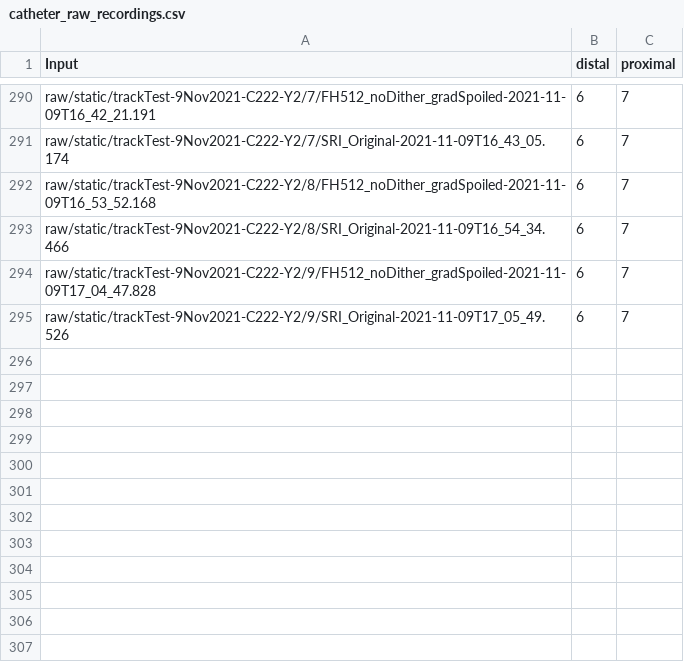
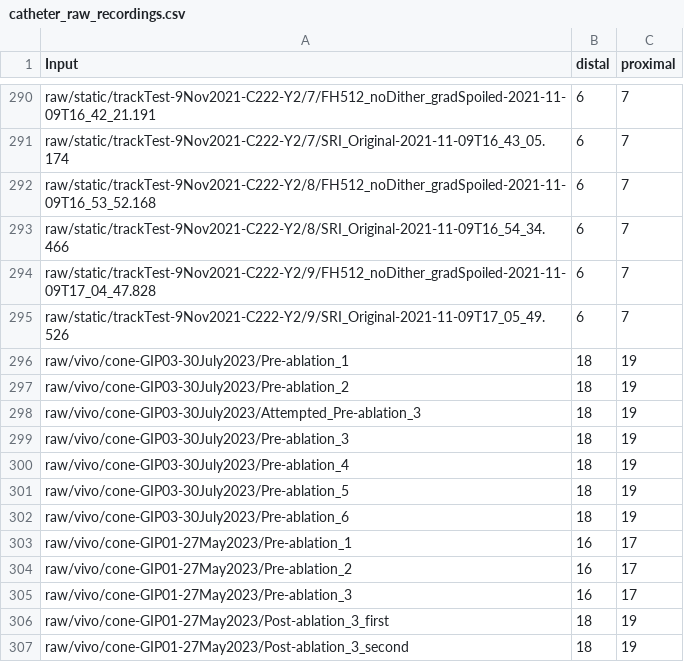
Before and after one commit to WrightGroupSRI/mr-tracking-analysis, a CSV file: data/meta/catheter_raw_recordings.csv, drawn as a sheet; only a part is shown, gaps mark what is left out; the diff names each change by its address in the sheet, - before the commit and + after, or states it on an @@ line.

Commit message:
Adding in vivo analysis
- Updating input csv and md5sums
- Adding in vivo experiment to preprocessing
- Calling in vivo analysis from top level notebook

```diff
--- a/data/meta/catheter_raw_recordings.csv
+++ b/data/meta/catheter_raw_recordings.csv
+row 296: raw/vivo/cone-GIP03-30July2023/Pre-ablation_1 | 18 | 19
+row 297: raw/vivo/cone-GIP03-30July2023/Pre-ablation_2 | 18 | 19
+row 298: raw/vivo/cone-GIP03-30July2023/Attempted_Pre-ablation_3 | 18 | 19
+row 299: raw/vivo/cone-GIP03-30July2023/Pre-ablation_3 | 18 | 19
+row 300: raw/vivo/cone-GIP03-30July2023/Pre-ablation_4 | 18 | 19
+row 301: raw/vivo/cone-GIP03-30July2023/Pre-ablation_5 | 18 | 19
+row 302: raw/vivo/cone-GIP03-30July2023/Pre-ablation_6 | 18 | 19
+row 303: raw/vivo/cone-GIP01-27May2023/Pre-ablation_1 | 16 | 17
+row 304: raw/vivo/cone-GIP01-27May2023/Pre-ablation_2 | 16 | 17
+row 305: raw/vivo/cone-GIP01-27May2023/Pre-ablation_3 | 16 | 17
+row 306: raw/vivo/cone-GIP01-27May2023/Post-ablation_3_first | 18 | 19
+row 307: raw/vivo/cone-GIP01-27May2023/Post-ablation_3_second | 18 | 19
```
Also changed, not shown: 8 other files.
